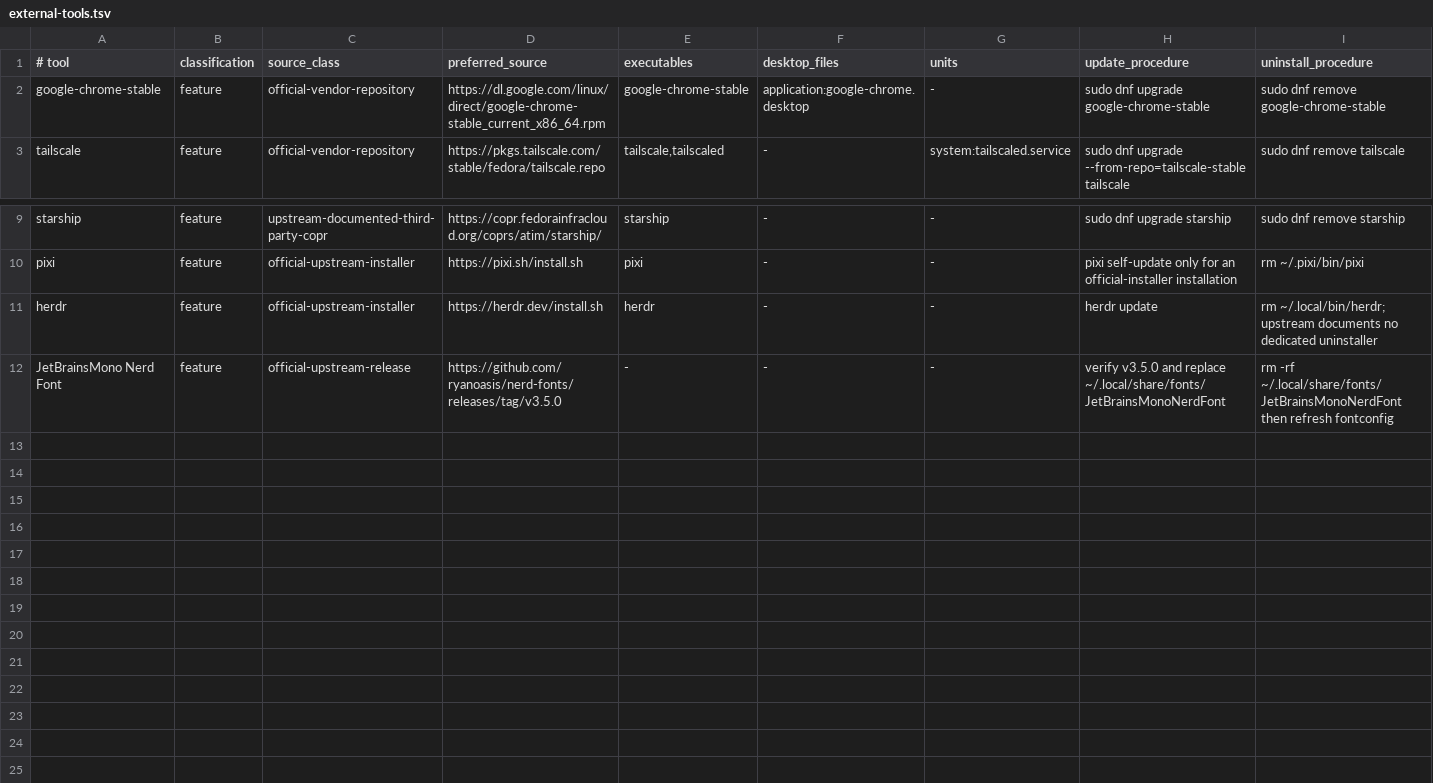
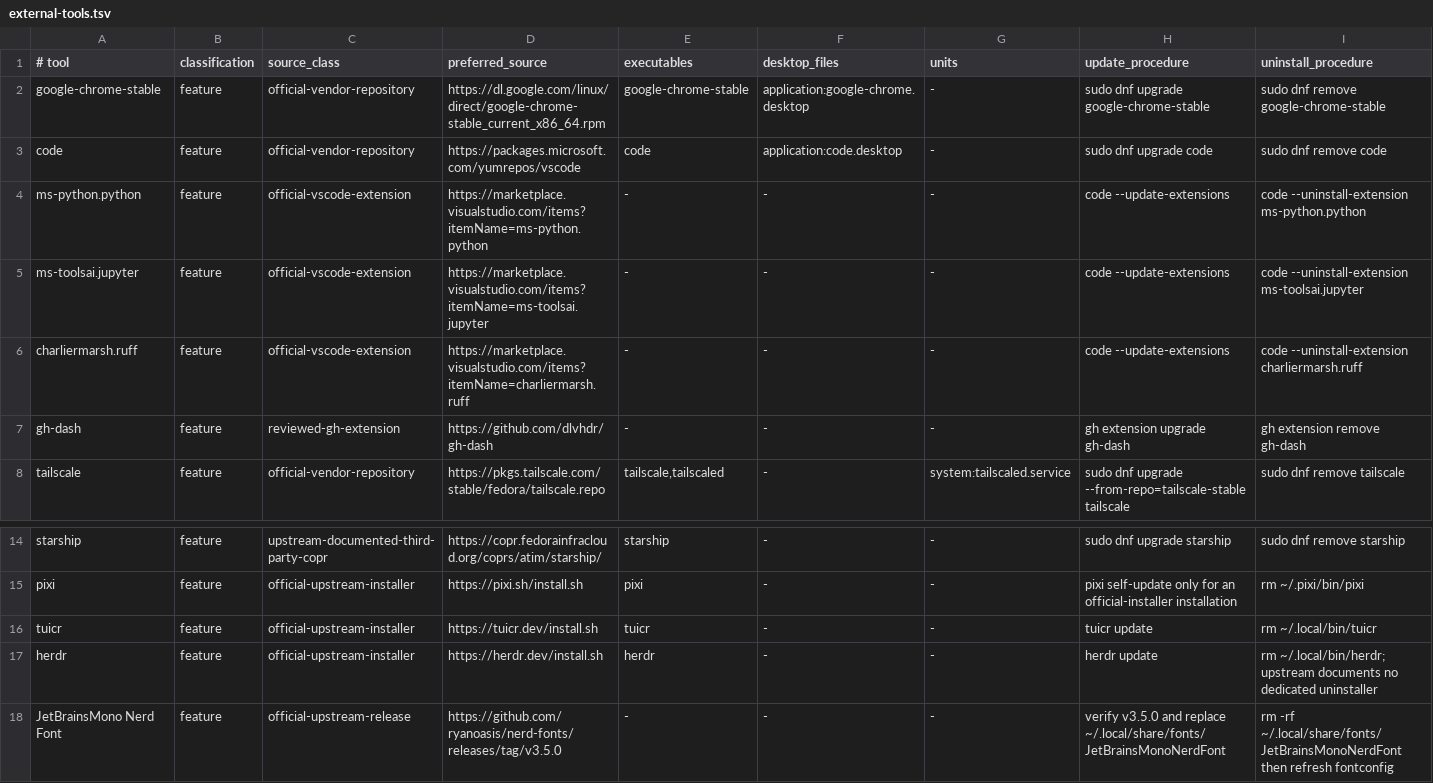
Before and after one commit to snaldos/naldo-dots, a TSV file: bootstrap/fedora/external-tools.tsv, drawn as a sheet; only a part is shown, gaps mark what is left out; rows hold the shown columns only; the diff names each change by its address in the sheet, - before the commit and + after, or states it on an @@ line.

Commit message:
feat: complete reproducible Fedora workstation setup

```diff
--- a/bootstrap/fedora/external-tools.tsv
+++ b/bootstrap/fedora/external-tools.tsv
+row 3: code | feature | official-vendor-repository | https://packages.microsoft.com/yumrepos/vscode | code | application:code.desktop | - | sudo dnf upgrade code | sudo dnf remove code
+row 4: ms-python.python | feature | official-vscode-extension | https://marketplace.visualstudio.com/items?itemName=ms-python.python | - | - | - | code --update-extensions | code --uninstall-extension ms-python.python
+row 5: ms-toolsai.jupyter | feature | official-vscode-extension | https://marketplace.visualstudio.com/items?itemName=ms-toolsai.jupyter | - | - | - | code --update-extensions | code --uninstall-extension ms-toolsai.jupyter
+row 6: charliermarsh.ruff | feature | official-vscode-extension | https://marketplace.visualstudio.com/items?itemName=charliermarsh.ruff | - | - | - | code --update-extensions | code --uninstall-extension charliermarsh.ruff
+row 7: gh-dash | feature | reviewed-gh-extension | https://github.com/dlvhdr/gh-dash | - | - | - | gh extension upgrade gh-dash | gh extension remove gh-dash
+row 16: tuicr | feature | official-upstream-installer | https://tuicr.dev/install.sh | tuicr | - | - | tuicr update | rm ~/.local/bin/tuicr
```
Also changed, not shown: bootstrap/fedora/dnf-packages.tsv, bootstrap/fedora/npm-packages.tsv, 14 other files.
